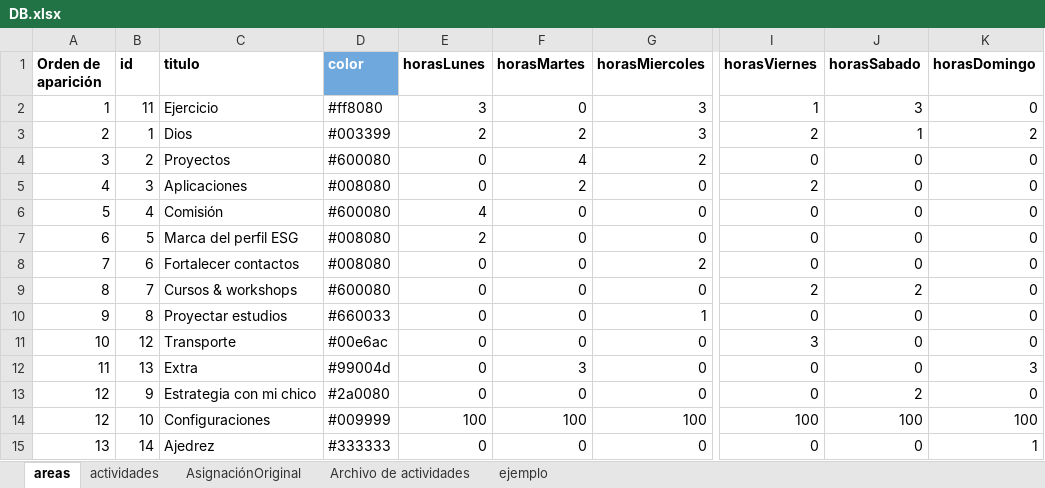
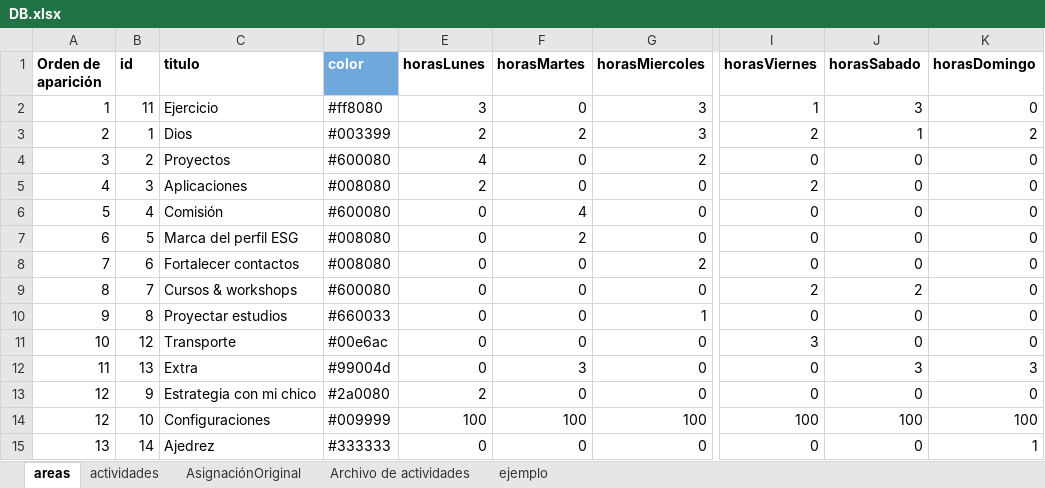
Before and after one commit to alorozco22/tracker-dani, an Excel workbook: db/DB.xlsx, sheet areas, drawn as a sheet; only a part is shown, gaps mark what is left out; values as stored, in another font and other column widths than the file's, no borders; charts and pictures and conditional formats not drawn; the diff names each change by its address in the sheet, - before the commit and + after, or states it on an @@ line.

```diff
--- a/db/DB.xlsx (sheet areas)
+++ b/db/DB.xlsx (sheet areas)
-E4 (horasLunes): 0
+E4 (horasLunes): 4
-F4 (horasMartes): 4
+F4 (horasMartes): 0
-E5 (horasLunes): 0
+E5 (horasLunes): 2
-F5 (horasMartes): 2
+F5 (horasMartes): 0
-E6 (horasLunes): 4
+E6 (horasLunes): 0
-F6 (horasMartes): 0
+F6 (horasMartes): 4
-E7 (horasLunes): 2
+E7 (horasLunes): 0
-F7 (horasMartes): 0
+F7 (horasMartes): 2
-J12 (horasSabado): 0
+J12 (horasSabado): 3
-E13 (horasLunes): 0
+E13 (horasLunes): 2
-J13 (horasSabado): 2
+J13 (horasSabado): 0
```
Also changed, not shown: sheet actividades, sheet AsignaciónOriginal, hidden cells, 4 other files.
